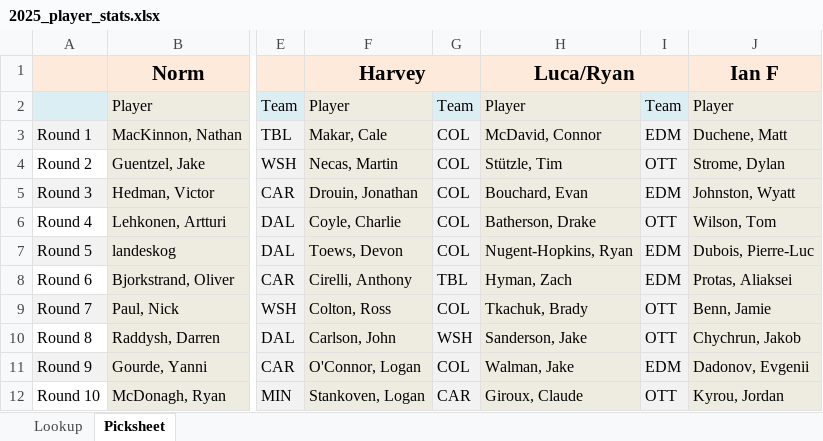
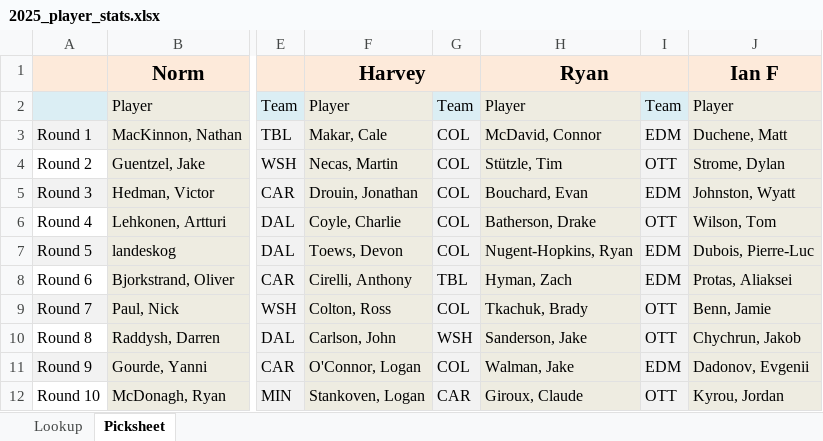
Before and after one commit to brettwiens/Poon2025, an Excel workbook: 2025_player_stats.xlsx, sheet Picksheet, drawn as a sheet; only a part is shown, gaps mark what is left out; values as stored, in another font and other column widths than the file's, no borders; the diff names each change by its address in the sheet, - before the commit and + after, or states it on an @@ line.

```diff
--- a/2025_player_stats.xlsx (sheet Picksheet)
+++ b/2025_player_stats.xlsx (sheet Picksheet)
-H1: Luca/Ryan
+H1: Ryan
```
Also changed, not shown: 4 other files.
